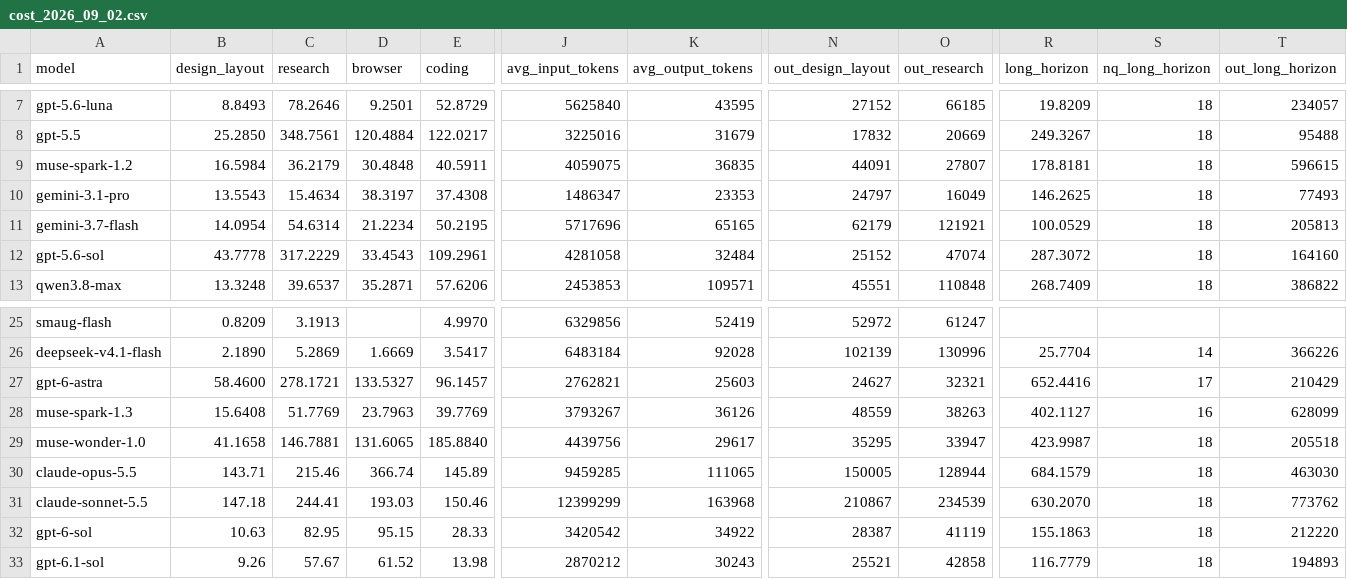
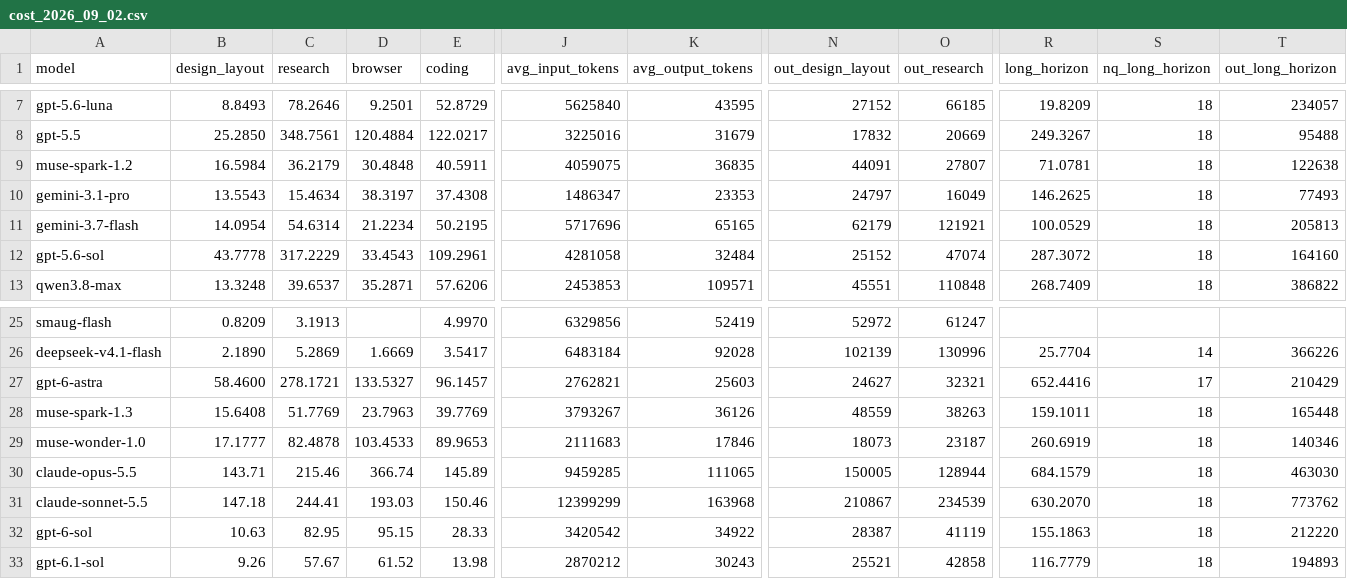
Before and after one commit to LiveBench/new-livebench, a CSV file: v2/cost_2026_09_02.csv, drawn as a sheet; only a part is shown, gaps mark what is left out; the diff covers the shown part only; the diff names each change by its address in the sheet, - before the commit and + after, or states it on an @@ line.

```diff
--- a/v2/cost_2026_09_02.csv
+++ b/v2/cost_2026_09_02.csv
-R9 (long_horizon): 178.8181
+R9 (long_horizon): 71.0781
-T9 (out_long_horizon): 596615
+T9 (out_long_horizon): 122638
-R28 (long_horizon): 402.1127
+R28 (long_horizon): 159.1011
-S28 (nq_long_horizon): 16
+S28 (nq_long_horizon): 18
-T28 (out_long_horizon): 628099
+T28 (out_long_horizon): 165448
-B29 (design_layout): 41.1658
+B29 (design_layout): 17.1777
-C29 (research): 146.7881
+C29 (research): 82.4878
-D29 (browser): 131.6065
+D29 (browser): 103.4533
-E29 (coding): 185.8840
+E29 (coding): 89.9653
-J29 (avg_input_tokens): 4439756
+J29 (avg_input_tokens): 2111683
-K29 (avg_output_tokens): 29617
+K29 (avg_output_tokens): 17846
-N29 (out_design_layout): 35295
+N29 (out_design_layout): 18073
-O29 (out_research): 33947
+O29 (out_research): 23187
-R29 (long_horizon): 423.9987
+R29 (long_horizon): 260.6919
-T29 (out_long_horizon): 205518
+T29 (out_long_horizon): 140346
```
Also changed, not shown: 2 edited cells elsewhere in this file, v2/table_2026_09_02.csv, 8 other files.
